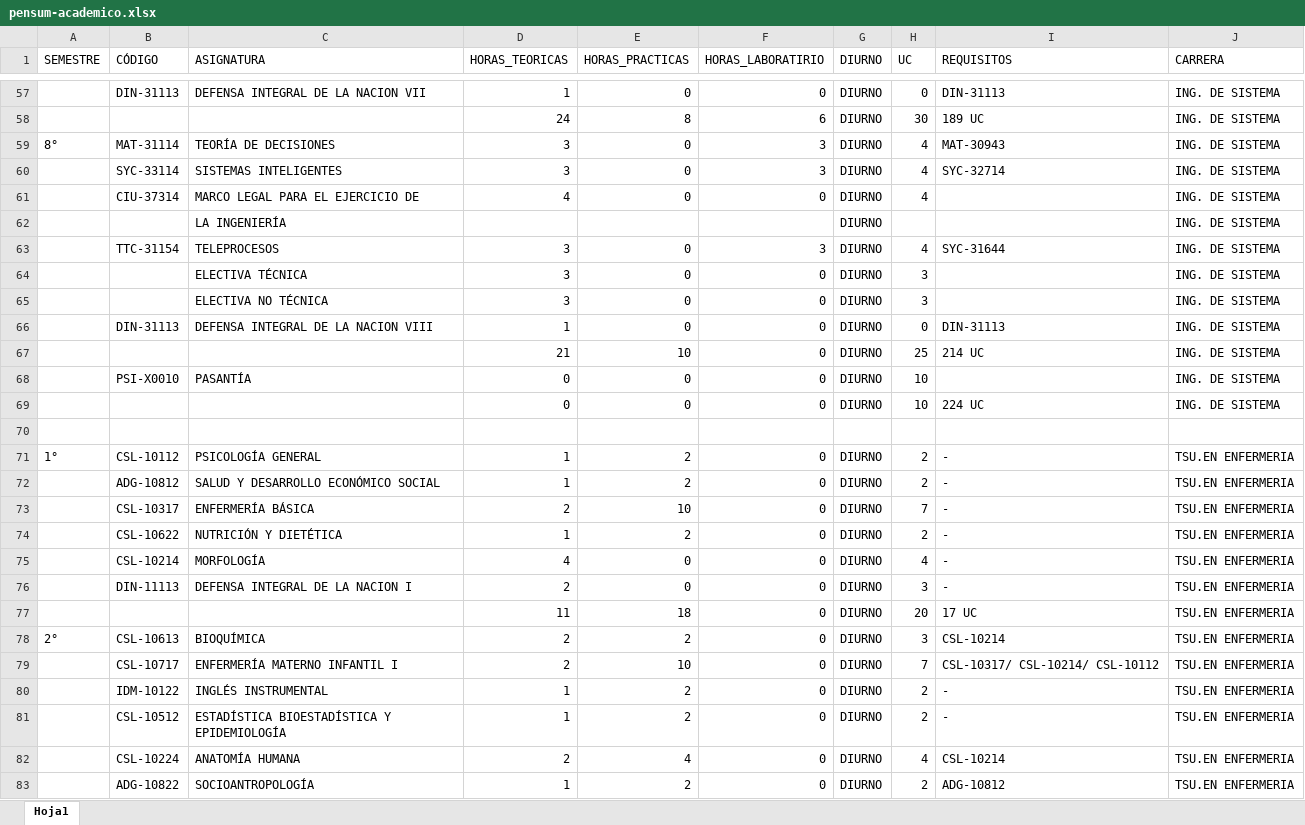
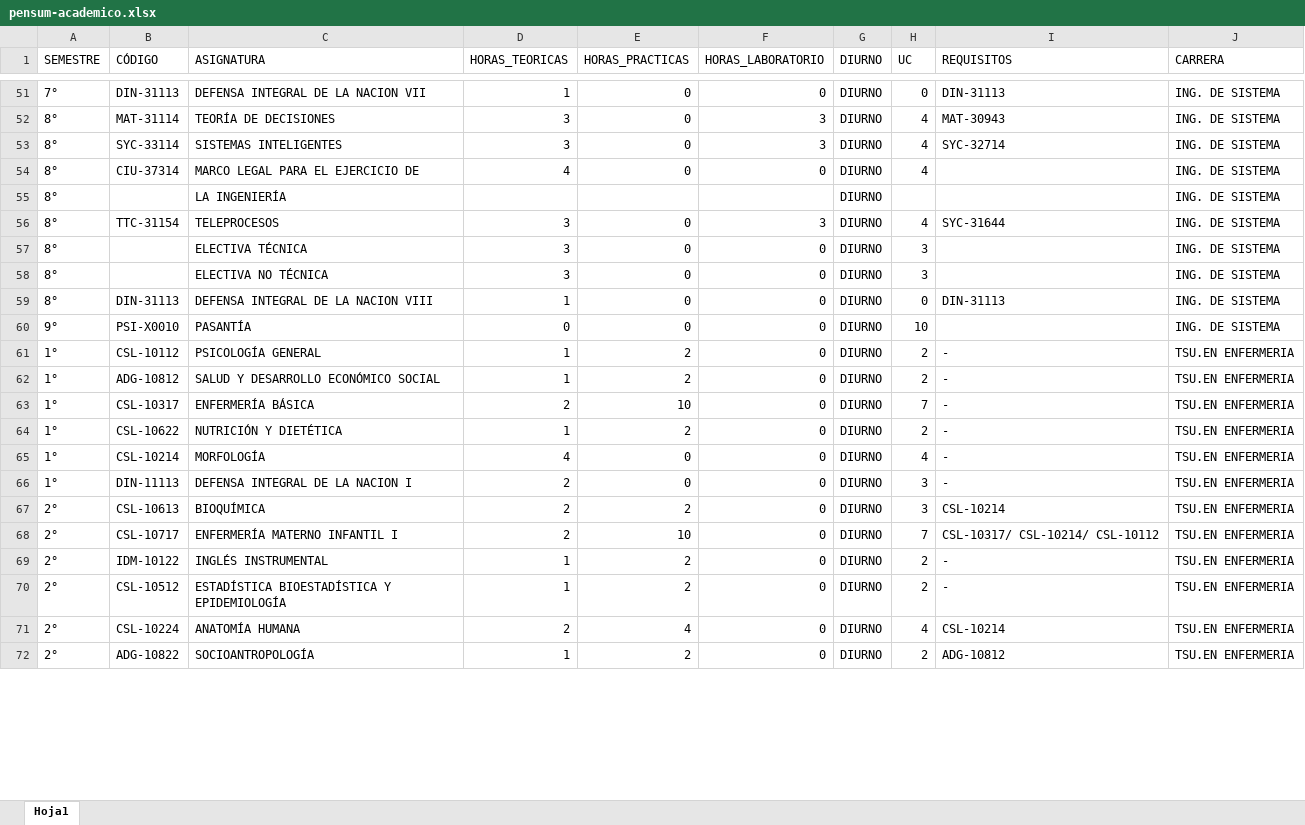
Before and after one commit to Chente000/sistema-gestion, an Excel workbook: data/pensum-academico.xlsx, sheet Hoja1, drawn as a sheet; only a part is shown, gaps mark what is left out; values as stored, in another font and other column widths than the file's, no borders; removed rows and columns are numbered as before the commit, all else as after; the diff covers the shown part only; the diff names each change by its address in the sheet, - before the commit and + after, or states it on an @@ line.

```diff
--- a/data/pensum-academico.xlsx (sheet Hoja1)
+++ b/data/pensum-academico.xlsx (sheet Hoja1)
-F1: HORAS_LABORATIRIO
+F1: HORAS_LABORATORIO
-A51 (SEMESTRE): (empty)
+A51 (SEMESTRE): 7°
-row 58:  |  |  | 24 | 8 | 6 | DIURNO | 30 | 189 UC | ING. DE SISTEMA
-A53:A59 (SEMESTRE): (empty)
+A53:A59 (SEMESTRE): 8°
-row 67:  |  |  | 21 | 10 | 0 | DIURNO | 25 | 214 UC | ING. DE SISTEMA
-A60 (SEMESTRE): (empty)
+A60 (SEMESTRE): 9°
-row 69:  |  |  | 0 | 0 | 0 | DIURNO | 10 | 224 UC | ING. DE SISTEMA
-row 70: (empty)
-A62:A66 (SEMESTRE): (empty)
+A62:A66 (SEMESTRE): 1°
-row 77:  |  |  | 11 | 18 | 0 | DIURNO | 20 | 17 UC | TSU.EN ENFERMERIA
-A68:A72 (SEMESTRE): (empty)
+A68:A72 (SEMESTRE): 2°
```
Also changed, not shown: 52 removed rows and 236 edited cells elsewhere in this sheet, 21 other files.
